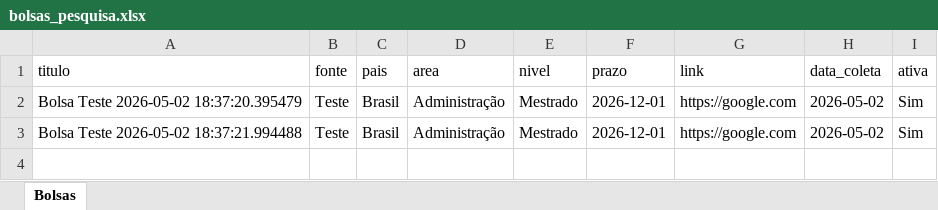
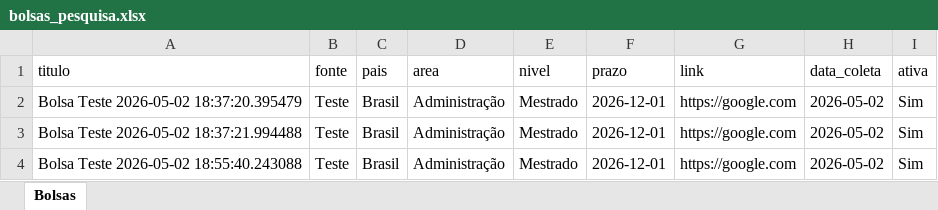
Before and after one commit to lucasdamasio1-commits/bolsas, an Excel workbook: bolsas/bolsas_pesquisa.xlsx, sheet Bolsas, drawn as a sheet; values as stored, in another font and other column widths than the file's, no borders; the diff names each change by its address in the sheet, - before the commit and + after, or states it on an @@ line.

```diff
--- a/bolsas/bolsas_pesquisa.xlsx (sheet Bolsas)
+++ b/bolsas/bolsas_pesquisa.xlsx (sheet Bolsas)
+row 4: Bolsa Teste 2026-05-02 18:55:40.243088 | Teste | Brasil | Administração | Mestrado | 2026-12-01 | https://google.com | 2026-05-02 | Sim
```
Also changed, not shown: 3 other files.
